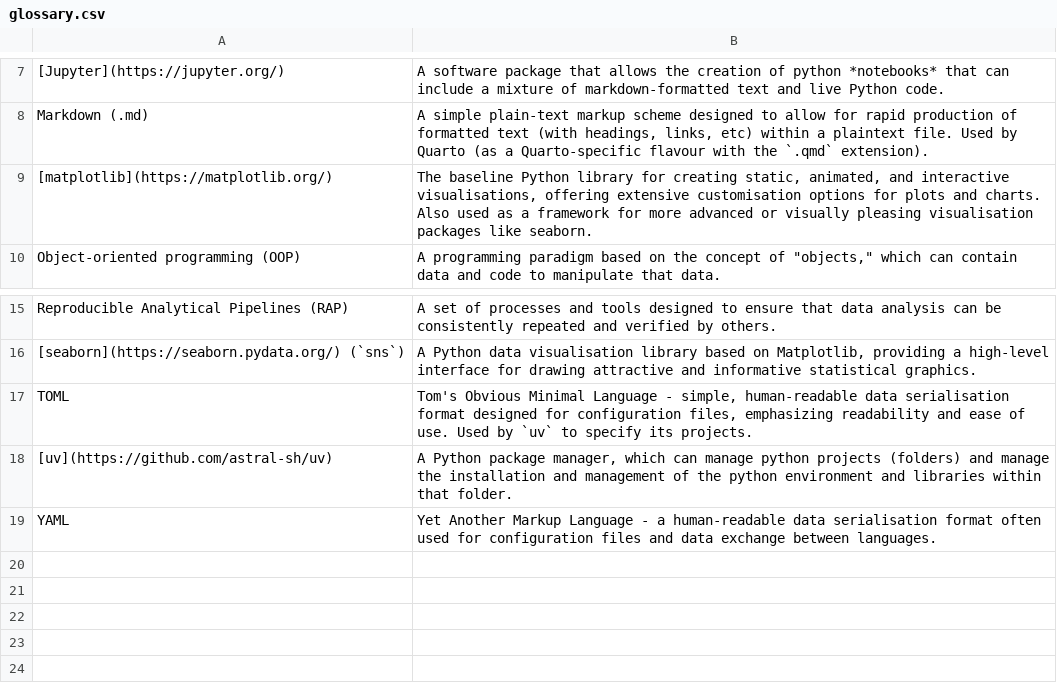
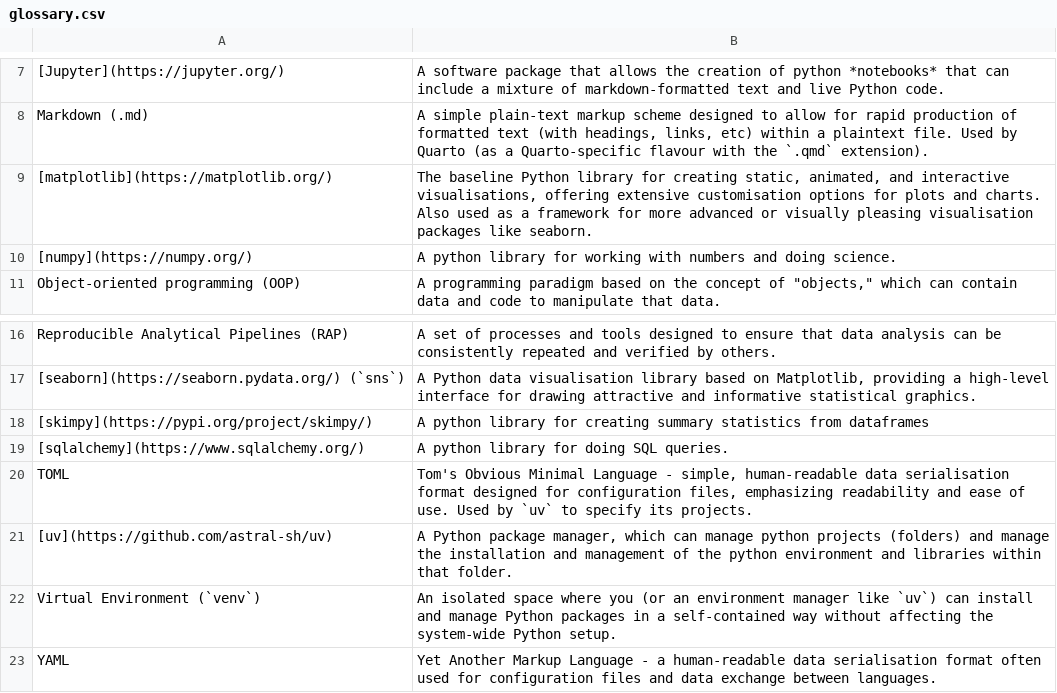
Before and after one commit to NHS-South-Central-and-West/code-club, a CSV file: data/glossary.csv, drawn as a sheet; only a part is shown, gaps mark what is left out; the diff names each change by its address in the sheet, - before the commit and + after, or states it on an @@ line.

Commit message:
Update glossary.csv

```diff
--- a/data/glossary.csv
+++ b/data/glossary.csv
+row 10: [numpy](https://numpy.org/) | A python library for working with numbers and doing science.
+row 18: [skimpy](https://pypi.org/project/skimpy/) | A python library for creating summary statistics from dataframes
+row 19: [sqlalchemy](https://www.sqlalchemy.org/) | A python library for doing SQL queries.
+row 22: Virtual Environment (`venv`) | An isolated space where you (or an environment manager like `uv`) can install and manage Python packages in a self-contained way without affecting the system-wide Python setup.
```
